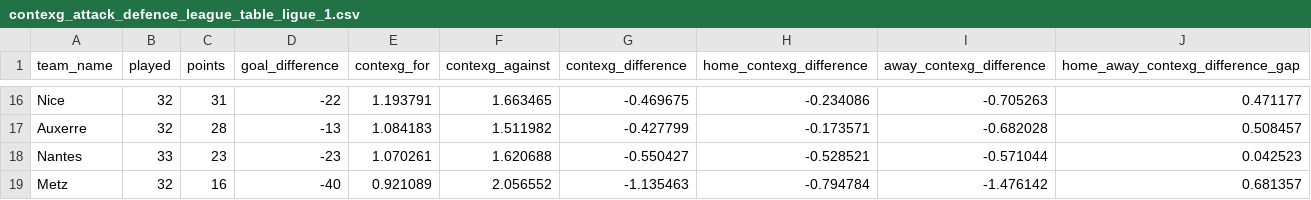
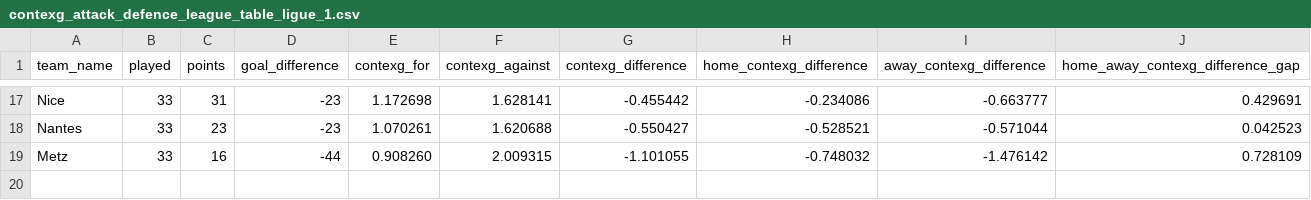
Before and after one commit to johnknightstats/johnknightstats.github.io, a CSV file: dashboards/contexg-league-tables/contexg_attack_defence_league_table_ligue_1.csv, drawn as a sheet; only a part is shown, gaps mark what is left out; removed rows and columns are numbered as before the commit, all else as after; the diff covers the shown part only; the diff names each change by its address in the sheet, - before the commit and + after, or states it on an @@ line.

Commit message:
Remove FotMob dashboards and refresh contexG dashboard

```diff
--- a/dashboards/contexg-league-tables/contexg_attack_defence_league_table_ligue_1.csv
+++ b/dashboards/contexg-league-tables/contexg_attack_defence_league_table_ligue_1.csv
-B17 (played): 32
+B17 (played): 33
-D17 (goal_difference): -22
+D17 (goal_difference): -23
-E17 (contexg_for): 1.193791
+E17 (contexg_for): 1.172698
-F17 (contexg_against): 1.663465
+F17 (contexg_against): 1.628141
-G17 (contexg_difference): -0.469675
+G17 (contexg_difference): -0.455442
-I17 (away_contexg_difference): -0.705263
+I17 (away_contexg_difference): -0.663777
-J17 (home_away_contexg_difference_gap): 0.471177
+J17 (home_away_contexg_difference_gap): 0.429691
-row 17: Auxerre | 32 | 28 | -13 | 1.084183 | 1.511982 | -0.427799 | -0.173571 | -0.682028 | 0.508457
-B19 (played): 32
+B19 (played): 33
-D19 (goal_difference): -40
+D19 (goal_difference): -44
-E19 (contexg_for): 0.921089
+E19 (contexg_for): 0.908260
-F19 (contexg_against): 2.056552
+F19 (contexg_against): 2.009315
-G19 (contexg_difference): -1.135463
+G19 (contexg_difference): -1.101055
-H19 (home_contexg_difference): -0.794784
+H19 (home_contexg_difference): -0.748032
-J19 (home_away_contexg_difference_gap): 0.681357
+J19 (home_away_contexg_difference_gap): 0.728109
```
Also changed, not shown: 2 added rows, 1 removed row and 29 edited cells elsewhere in this file, 3 other files.
